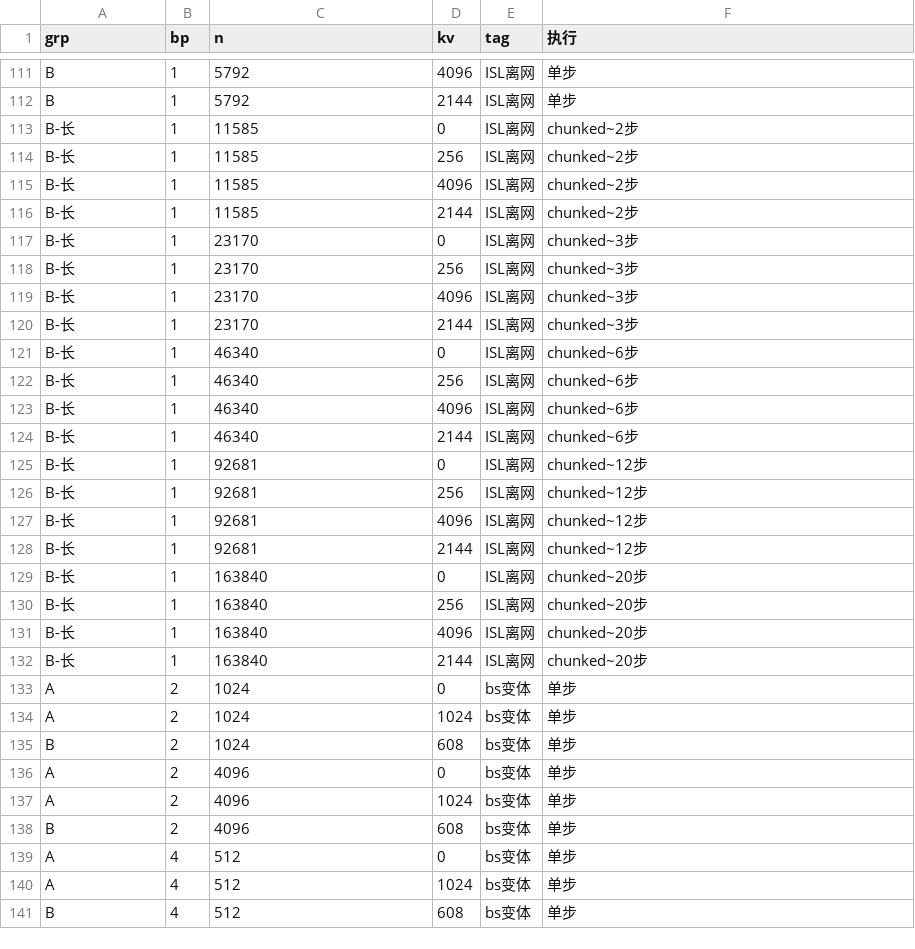
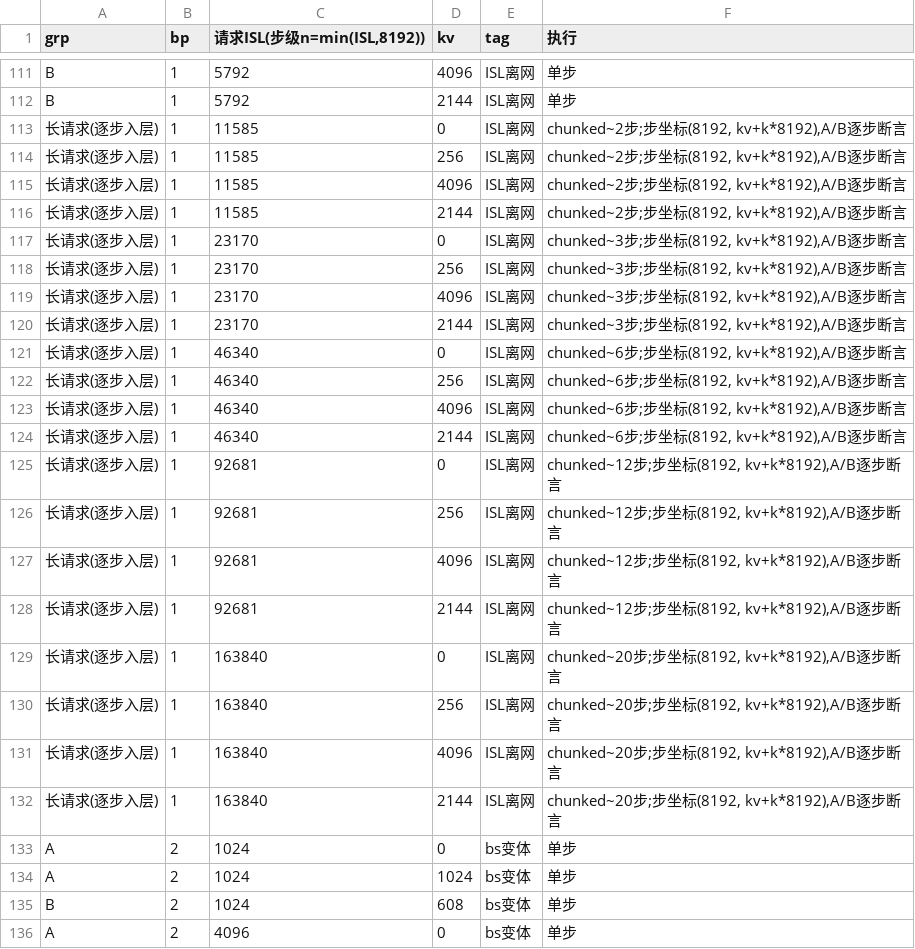
Before and after one commit to liyuanzhe1991/aiconfigurator, a CSV file: fpm_e2e_20260811/l3_matrix_example_prefill.csv, drawn as a sheet; only a part is shown, gaps mark what is left out; the shorter side is filled out with more unchanged rows; the diff covers the shown part only.

```diff
--- a/fpm_e2e_20260811/l3_matrix_example_prefill.csv
+++ b/fpm_e2e_20260811/l3_matrix_example_prefill.csv
@@ -1 +1 @@
-grp,bp,n,kv,tag,执行
+grp,bp,"请求ISL(步级n=min(ISL,8192))",kv,tag,执行
@@ -112,22 +112,22 @@ B,1,5792,4096,ISL离网,单步
 B,1,5792,2144,ISL离网,单步
-B-长,1,11585,0,ISL离网,chunked~2步
-B-长,1,11585,256,ISL离网,chunked~2步
-B-长,1,11585,4096,ISL离网,chunked~2步
-B-长,1,11585,2144,ISL离网,chunked~2步
-B-长,1,23170,0,ISL离网,chunked~3步
-B-长,1,23170,256,ISL离网,chunked~3步
-B-长,1,23170,4096,ISL离网,chunked~3步
-B-长,1,23170,2144,ISL离网,chunked~3步
-B-长,1,46340,0,ISL离网,chunked~6步
-B-长,1,46340,256,ISL离网,chunked~6步
-B-长,1,46340,4096,ISL离网,chunked~6步
-B-长,1,46340,2144,ISL离网,chunked~6步
-B-长,1,92681,0,ISL离网,chunked~12步
-B-长,1,92681,256,ISL离网,chunked~12步
-B-长,1,92681,4096,ISL离网,chunked~12步
-B-长,1,92681,2144,ISL离网,chunked~12步
-B-长,1,163840,0,ISL离网,chunked~20步
-B-长,1,163840,256,ISL离网,chunked~20步
-B-长,1,163840,4096,ISL离网,chunked~20步
-B-长,1,163840,2144,ISL离网,chunked~20步
+长请求(逐步入层),1,11585,0,ISL离网,"chunked~2步;步坐标(8192, kv+k*8192),A/B逐步断言"
+长请求(逐步入层),1,11585,256,ISL离网,"chunked~2步;步坐标(8192, kv+k*8192),A/B逐步断言"
+长请求(逐步入层),1,11585,4096,ISL离网,"chunked~2步;步坐标(8192, kv+k*8192),A/B逐步断言"
+长请求(逐步入层),1,11585,2144,ISL离网,"chunked~2步;步坐标(8192, kv+k*8192),A/B逐步断言"
+长请求(逐步入层),1,23170,0,ISL离网,"chunked~3步;步坐标(8192, kv+k*8192),A/B逐步断言"
+长请求(逐步入层),1,23170,256,ISL离网,"chunked~3步;步坐标(8192, kv+k*8192),A/B逐步断言"
+长请求(逐步入层),1,23170,4096,ISL离网,"chunked~3步;步坐标(8192, kv+k*8192),A/B逐步断言"
+长请求(逐步入层),1,23170,2144,ISL离网,"chunked~3步;步坐标(8192, kv+k*8192),A/B逐步断言"
+长请求(逐步入层),1,46340,0,ISL离网,"chunked~6步;步坐标(8192, kv+k*8192),A/B逐步断言"
+长请求(逐步入层),1,46340,256,ISL离网,"chunked~6步;步坐标(8192, kv+k*8192),A/B逐步断言"
+长请求(逐步入层),1,46340,4096,ISL离网,"chunked~6步;步坐标(8192, kv+k*8192),A/B逐步断言"
+长请求(逐步入层),1,46340,2144,ISL离网,"chunked~6步;步坐标(8192, kv+k*8192),A/B逐步断言"
+长请求(逐步入层),1,92681,0,ISL离网,"chunked~12步;步坐标(8192, kv+k*8192),A/B逐步断言"
+长请求(逐步入层),1,92681,256,ISL离网,"chunked~12步;步坐标(8192, kv+k*8192),A/B逐步断言"
+长请求(逐步入层),1,92681,4096,ISL离网,"chunked~12步;步坐标(8192, kv+k*8192),A/B逐步断言"
+长请求(逐步入层),1,92681,2144,ISL离网,"chunked~12步;步坐标(8192, kv+k*8192),A/B逐步断言"
+长请求(逐步入层),1,163840,0,ISL离网,"chunked~20步;步坐标(8192, kv+k*8192),A/B逐步断言"
+长请求(逐步入层),1,163840,256,ISL离网,"chunked~20步;步坐标(8192, kv+k*8192),A/B逐步断言"
+长请求(逐步入层),1,163840,4096,ISL离网,"chunked~20步;步坐标(8192, kv+k*8192),A/B逐步断言"
+长请求(逐步入层),1,163840,2144,ISL离网,"chunked~20步;步坐标(8192, kv+k*8192),A/B逐步断言"
 A,2,1024,0,bs变体,单步
```
Also changed, not shown: 72 edited cells elsewhere in this file, 1 other file.
